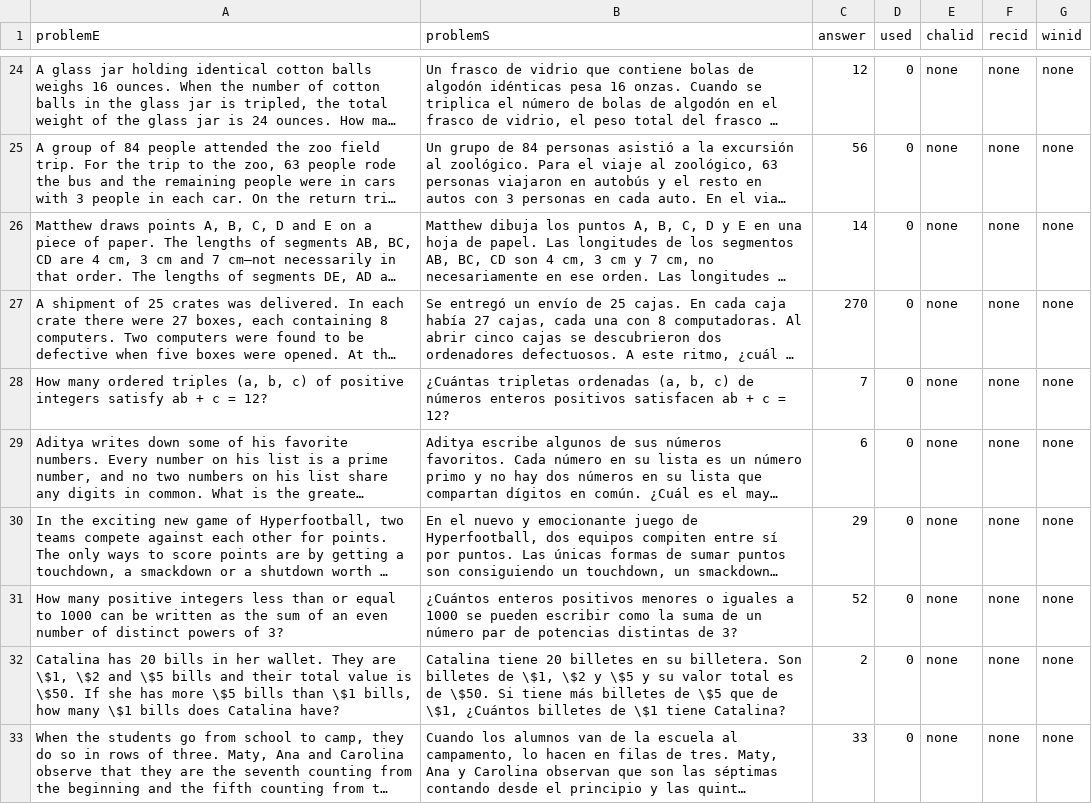
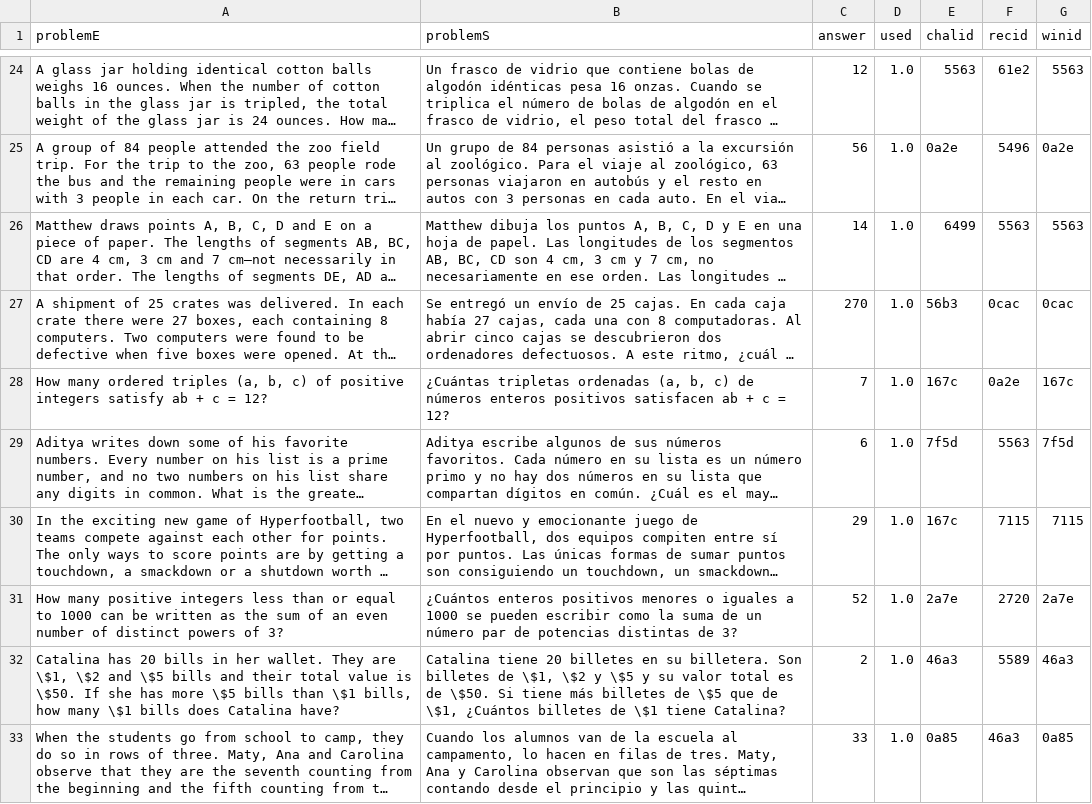
Before and after one commit to juanesfco/rallyCamp2024, a CSV file: problemsRally.csv, drawn as a sheet; only a part is shown, gaps mark what is left out; long unchanged cells end in …; the diff covers the shown part only; the diff names each change by its address in the sheet, - before the commit and + after, or states it on an @@ line.

```diff
--- a/problemsRally.csv
+++ b/problemsRally.csv
-D24:D33 (used): 0
+D24:D33 (used): 1.0
-E24 (chalid): none
+E24 (chalid): 5563
-F24 (recid): none
+F24 (recid): 61e2
-G24 (winid): none
+G24 (winid): 5563
-E25 (chalid): none
+E25 (chalid): 0a2e
-F25 (recid): none
+F25 (recid): 5496
-G25 (winid): none
+G25 (winid): 0a2e
-E26 (chalid): none
+E26 (chalid): 6499
-F26 (recid): none
+F26 (recid): 5563
-G26 (winid): none
+G26 (winid): 5563
-E27 (chalid): none
+E27 (chalid): 56b3
-F27 (recid): none
+F27 (recid): 0cac
-G27 (winid): none
+G27 (winid): 0cac
-E28 (chalid): none
+E28 (chalid): 167c
-F28 (recid): none
+F28 (recid): 0a2e
-G28 (winid): none
+G28 (winid): 167c
-E29 (chalid): none
+E29 (chalid): 7f5d
-F29 (recid): none
+F29 (recid): 5563
-G29 (winid): none
+G29 (winid): 7f5d
-E30 (chalid): none
+E30 (chalid): 167c
-F30 (recid): none
+F30 (recid): 7115
-G30 (winid): none
+G30 (winid): 7115
-E31 (chalid): none
+E31 (chalid): 2a7e
-F31 (recid): none
+F31 (recid): 2720
-G31 (winid): none
+G31 (winid): 2a7e
-E32 (chalid): none
+E32 (chalid): 46a3
-F32 (recid): none
+F32 (recid): 5589
-G32 (winid): none
+G32 (winid): 46a3
-E33 (chalid): none
+E33 (chalid): 0a85
-F33 (recid): none
+F33 (recid): 46a3
-G33 (winid): none
+G33 (winid): 0a85
```
Also changed, not shown: 1 added row and 136 edited cells elsewhere in this file, problemsSurvival.csv, 7 other files.
